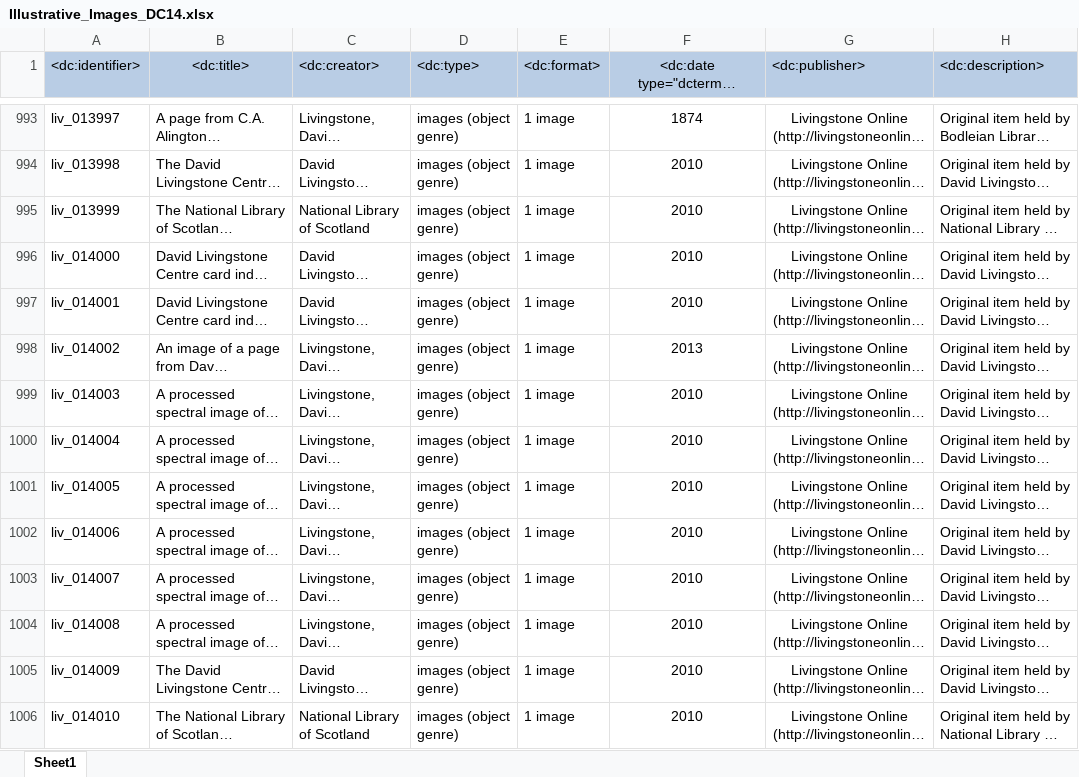
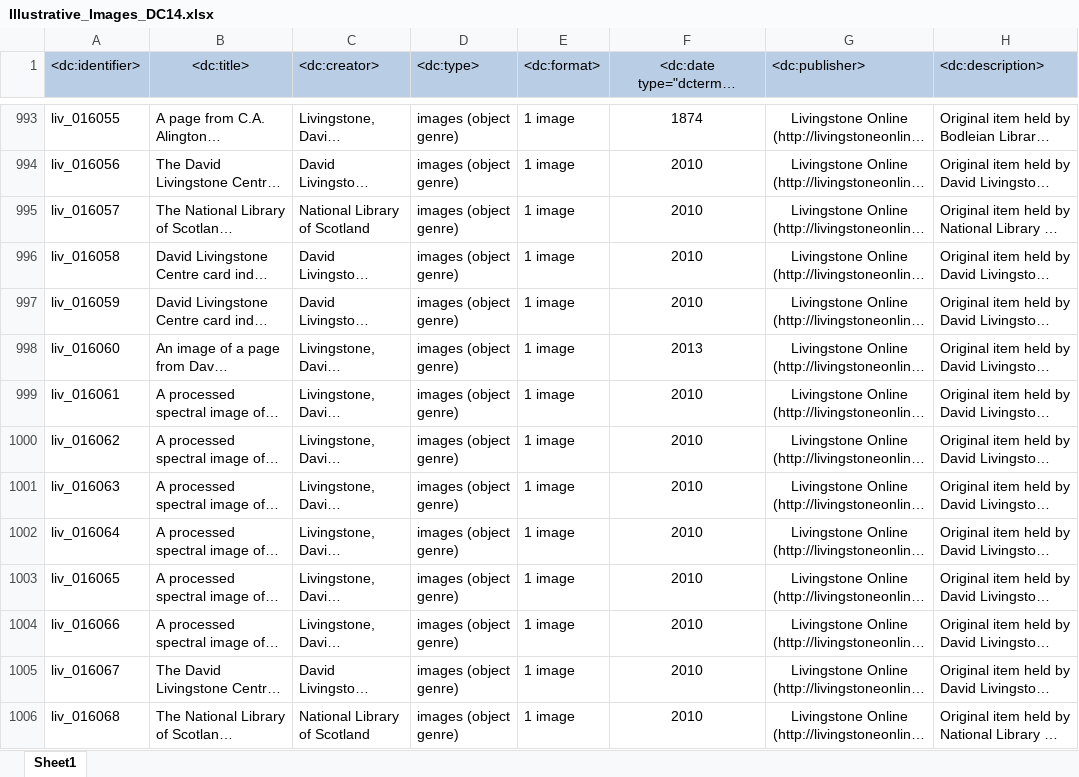
Before and after one commit to livingstoneonline/LEAP-MODS, an Excel workbook: MODS-DC-Generators/00 Illustrative-MODS-Generator-NEW/Illustrative_Images_DC14.xlsx, sheet Sheet1, drawn as a sheet; only a part is shown, gaps mark what is left out; long unchanged cells end in …; values as stored, in another font and other column widths than the file's, no borders; the diff covers the shown part only; the diff names each change by its address in the sheet, - before the commit and + after, or states it on an @@ line.

```diff
--- a/MODS-DC-Generators/00 Illustrative-MODS-Generator-NEW/Illustrative_Images_DC14.xlsx (sheet Sheet1)
+++ b/MODS-DC-Generators/00 Illustrative-MODS-Generator-NEW/Illustrative_Images_DC14.xlsx (sheet Sheet1)
-A993 (<dc:identifier>): liv_013997
+A993 (<dc:identifier>): liv_016055
-A994 (<dc:identifier>): liv_013998
+A994 (<dc:identifier>): liv_016056
-A995 (<dc:identifier>): liv_013999
+A995 (<dc:identifier>): liv_016057
-A996 (<dc:identifier>): liv_014000
+A996 (<dc:identifier>): liv_016058
-A997 (<dc:identifier>): liv_014001
+A997 (<dc:identifier>): liv_016059
-A998 (<dc:identifier>): liv_014002
+A998 (<dc:identifier>): liv_016060
-A999 (<dc:identifier>): liv_014003
+A999 (<dc:identifier>): liv_016061
-A1000 (<dc:identifier>): liv_014004
+A1000 (<dc:identifier>): liv_016062
-A1001 (<dc:identifier>): liv_014005
+A1001 (<dc:identifier>): liv_016063
-A1002 (<dc:identifier>): liv_014006
+A1002 (<dc:identifier>): liv_016064
-A1003 (<dc:identifier>): liv_014007
+A1003 (<dc:identifier>): liv_016065
-A1004 (<dc:identifier>): liv_014008
+A1004 (<dc:identifier>): liv_016066
-A1005 (<dc:identifier>): liv_014009
+A1005 (<dc:identifier>): liv_016067
-A1006 (<dc:identifier>): liv_014010
+A1006 (<dc:identifier>): liv_016068
```
Also changed, not shown: 155 edited cells elsewhere in this sheet, 3 other files.
